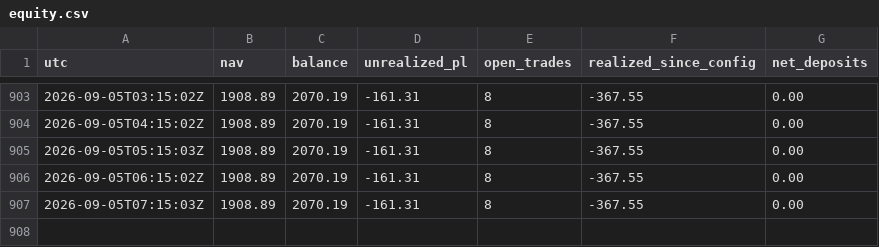
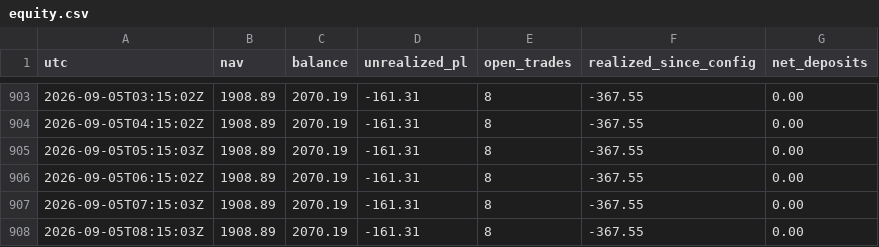
Before and after one commit to BrockStar3540/mr-scrooge-v6, a CSV file: livelog/equity.csv, drawn as a sheet; only a part is shown, gaps mark what is left out.

```diff
--- a/livelog/equity.csv
+++ b/livelog/equity.csv
@@ -907 +907,2 @@ utc,nav,balance,unrealized_pl,open_trades,realized_since_config,net_deposits
 2026-09-05T07:15:03Z,1908.89,2070.19,-161.31,8,-367.55,0.00
+2026-09-05T08:15:03Z,1908.89,2070.19,-161.31,8,-367.55,0.00
```
Also changed, not shown: 1 other file.
